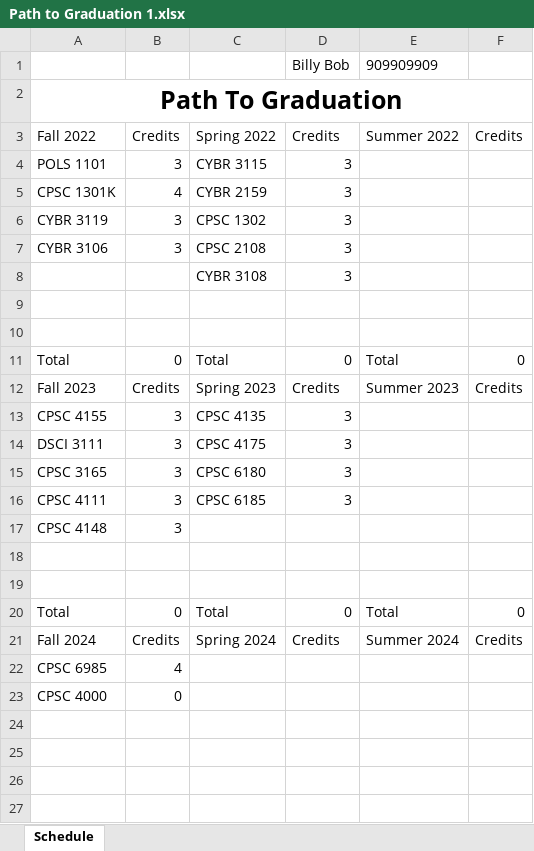
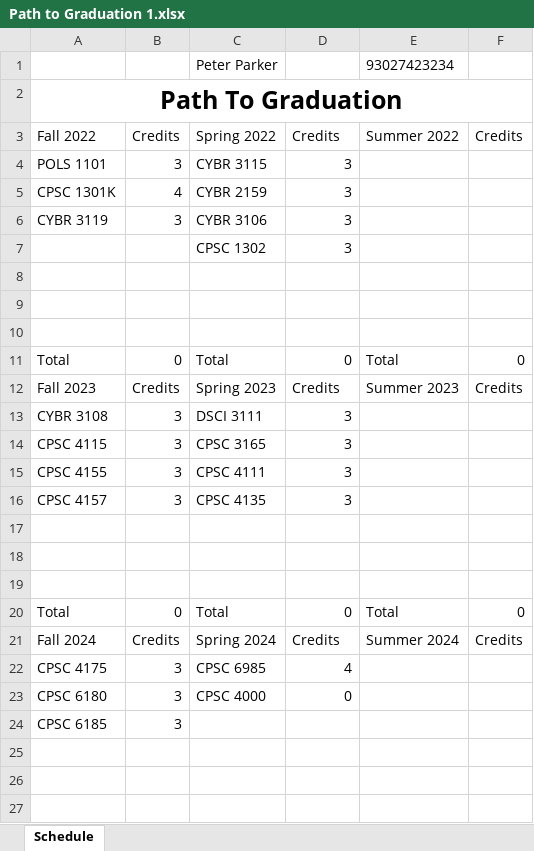
Before and after one commit to RivalFox/SmartPlannerTools, an Excel workbook: SmartPlannerApp/ExcelFiles/Path to Graduation 1.xlsx, sheet Schedule, drawn as a sheet; only a part is shown; values as stored, in another font and other column widths than the file's, no borders; removed rows and columns are numbered as before the commit, all else as after; the diff names each change by its address in the sheet, - before the commit and + after, or states it on an @@ line.

```diff
--- a/SmartPlannerApp/ExcelFiles/Path to Graduation 1.xlsx (sheet Schedule)
+++ b/SmartPlannerApp/ExcelFiles/Path to Graduation 1.xlsx (sheet Schedule)
-row 1:  |  |  | Billy Bob | 909909909
+row 1:  |  | Peter Parker |  | 93027423234
-C6: CPSC 1302
+C6: CYBR 3106
-row 7: CYBR 3106 | 3 | CPSC 2108 | 3
-C7: CYBR 3108
+C7: CPSC 1302
+row 8: (empty)
+row 13: CYBR 3108 | 3 | DSCI 3111 | 3
+row 14: CPSC 4115 | 3 | CPSC 3165 | 3
-C15: CPSC 4135
+C15: CPSC 4111
-row 14: DSCI 3111 | 3 | CPSC 4175 | 3
-row 15: CPSC 3165 | 3 | CPSC 6180 | 3
-A16: CPSC 4111
+A16: CPSC 4157
-C16: CPSC 6185
+C16: CPSC 4135
-row 17: CPSC 4148 | 3
+row 17: (empty)
-row 22: CPSC 6985 | 4
-row 23: CPSC 4000 | 0
-row 22: (empty)
+row 22: CPSC 4175 | 3 | CPSC 6985 | 4
+row 23: CPSC 6180 | 3 | CPSC 4000 | 0
+row 24: CPSC 6185 | 3
```
Also changed, not shown: 9 other files.
